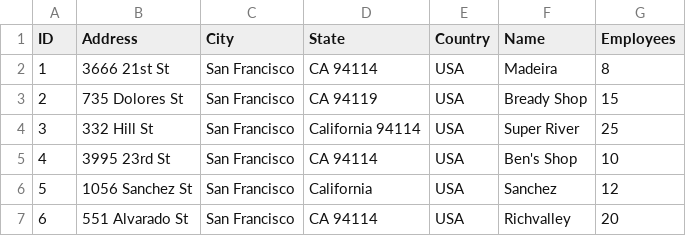
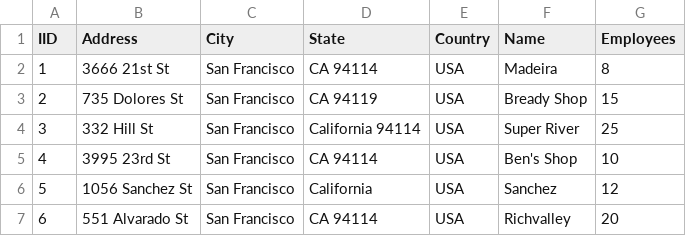
Before and after one commit to alex11080/vezbanje, a CSV file: supermarkets/supermarkets.csv, drawn as a sheet.

```diff
--- a/supermarkets/supermarkets.csv
+++ b/supermarkets/supermarkets.csv
@@ -1,2 +1,2 @@
-ID,Address,City,State,Country,Name,Employees
+IID,Address,City,State,Country,Name,Employees
 1,3666 21st St,San Francisco,CA 94114,USA,Madeira,8
```
Also changed, not shown: 1 other file.
